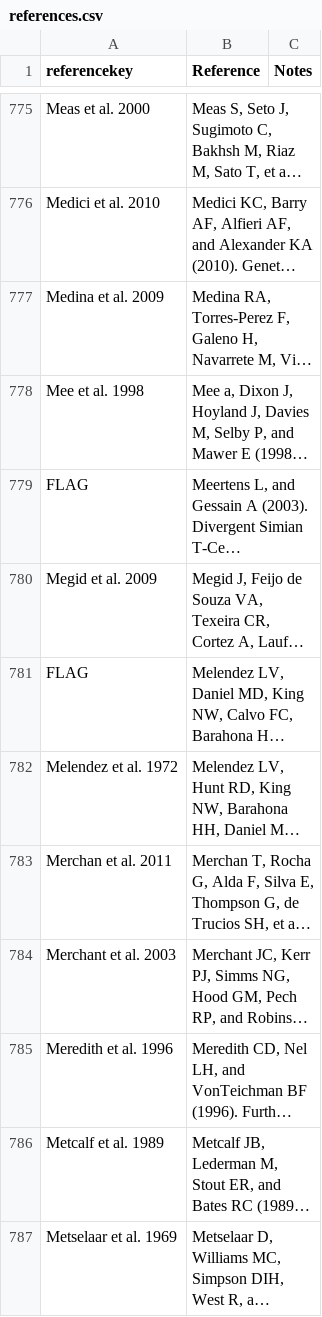
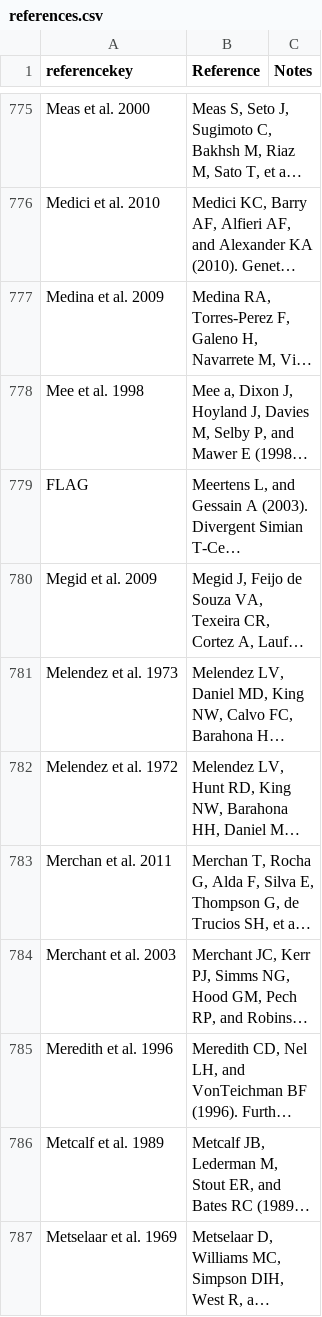
Before and after one commit to ecohealthalliance/HP3, a CSV file: data/references.csv, drawn as a sheet; only a part is shown, gaps mark what is left out; long unchanged cells end in …; the diff names each change by its address in the sheet, - before the commit and + after, or states it on an @@ line.

Commit message:
Add reference key

```diff
--- a/data/references.csv
+++ b/data/references.csv
-A781 (referencekey): FLAG
+A781 (referencekey): Melendez et al. 1973
```
